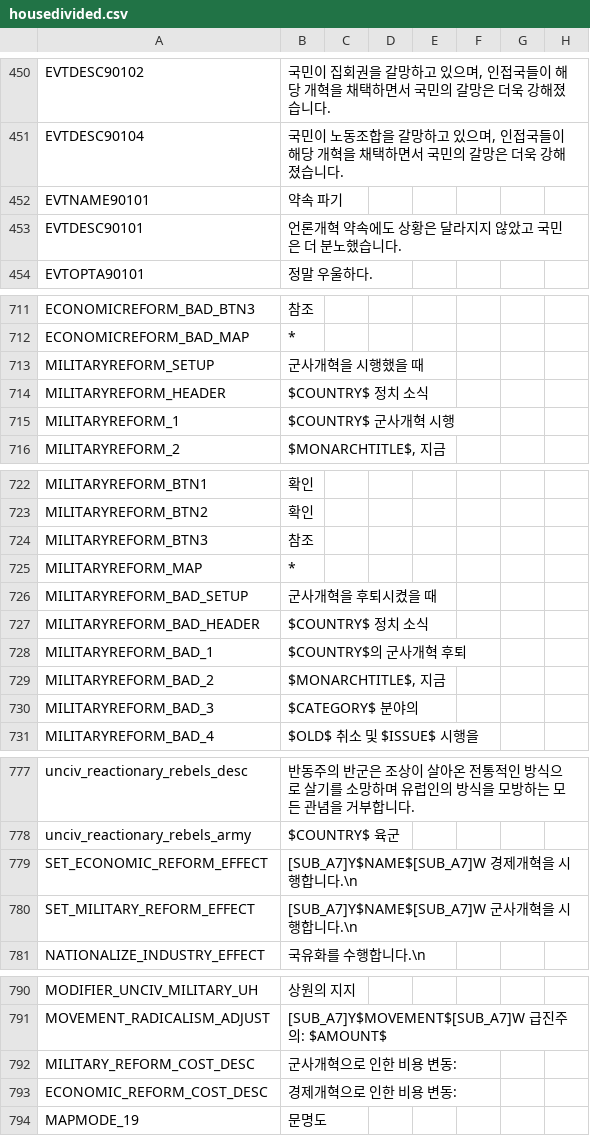
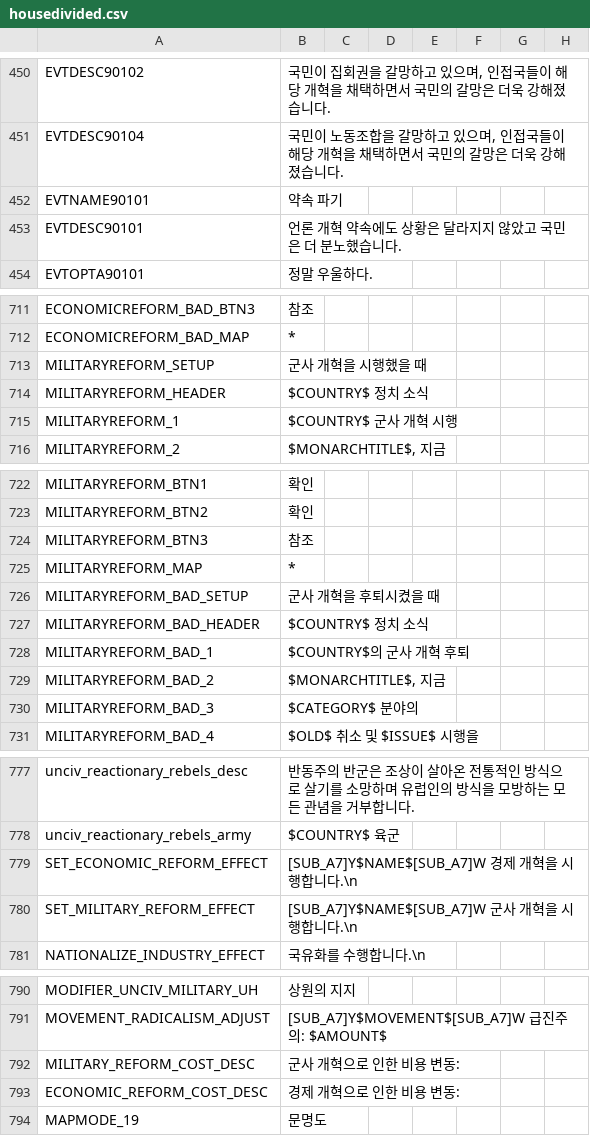
Before and after one commit to kimjeon-il/Vic2_Vanila, a CSV file: housedivided.csv, drawn as a sheet; only a part is shown, gaps mark what is left out; the diff covers the shown part only; the diff names each change by its address in the sheet, - before the commit and + after, or states it on an @@ line.

```diff
--- a/housedivided.csv
+++ b/housedivided.csv
-B453: 언론개혁 약속에도 상황은 달라지지 않았고 국민은 더 분노했습니다.
+B453: 언론 개혁 약속에도 상황은 달라지지 않았고 국민은 더 분노했습니다.
-B713: 군사개혁을 시행했을 때
+B713: 군사 개혁을 시행했을 때
-B715: $COUNTRY$ 군사개혁 시행
+B715: $COUNTRY$ 군사 개혁 시행
-B726: 군사개혁을 후퇴시켰을 때
+B726: 군사 개혁을 후퇴시켰을 때
-B728: $COUNTRY$의 군사개혁 후퇴
+B728: $COUNTRY$의 군사 개혁 후퇴
-B779: [SUB_A7]Y$NAME$[SUB_A7]W 경제개혁을 시행합니다.\n
+B779: [SUB_A7]Y$NAME$[SUB_A7]W 경제 개혁을 시행합니다.\n
-B780: [SUB_A7]Y$NAME$[SUB_A7]W 군사개혁을 시행합니다.\n
+B780: [SUB_A7]Y$NAME$[SUB_A7]W 군사 개혁을 시행합니다.\n
-B792: 군사개혁으로 인한 비용 변동:
+B792: 군사 개혁으로 인한 비용 변동:
-B793: 경제개혁으로 인한 비용 변동:
+B793: 경제 개혁으로 인한 비용 변동:
```
Also changed, not shown: 34 edited cells elsewhere in this file.
